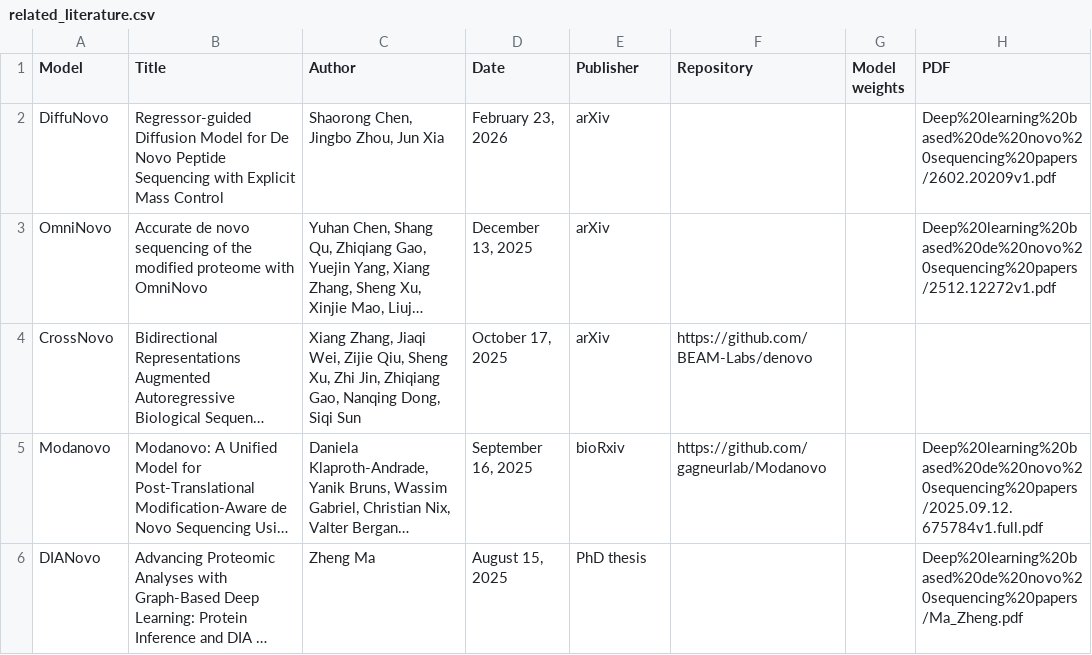
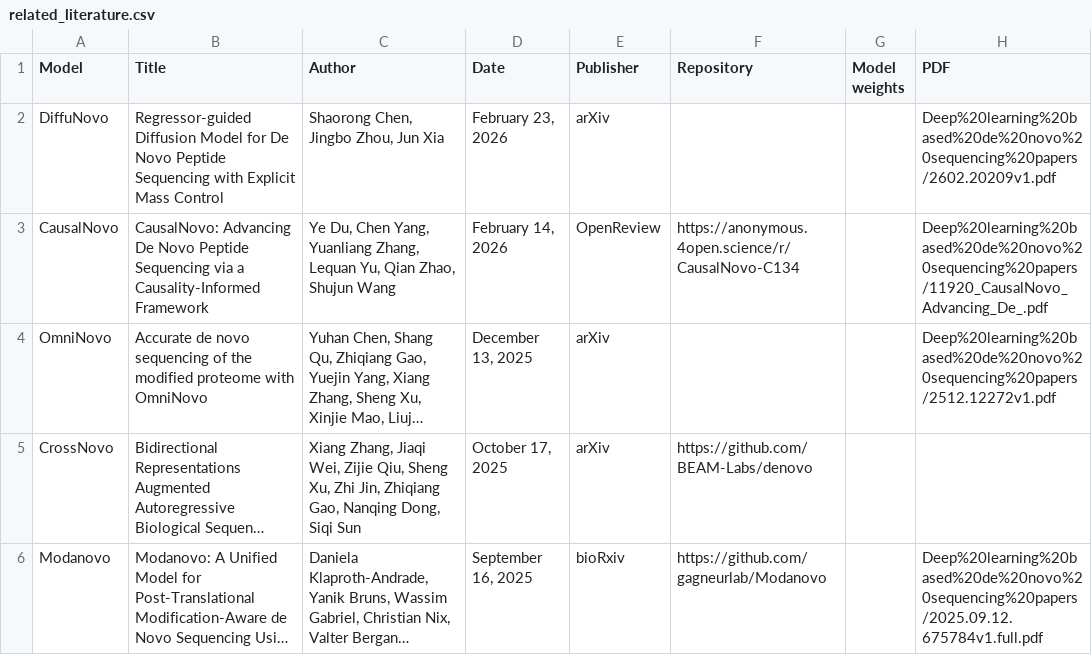
Before and after one commit to BioGeek/awesome_de_novo_peptide_sequencing, a CSV file: related_literature.csv, drawn as a sheet; only a part is shown; the shorter side is filled out with more unchanged rows; long unchanged cells end in …; the diff names each change by its address in the sheet, - before the commit and + after, or states it on an @@ line.

Commit message:
chore: Add CasualNovo

```diff
--- a/related_literature.csv
+++ b/related_literature.csv
+row 3: CausalNovo | CausalNovo: Advancing De Novo Peptide Sequencing via a Causality-Informed Framework | Ye Du, Chen Yang, Yuanliang Zhang, Lequan Yu, Qian Zhao, Shujun Wang | February 14, 2026 | OpenReview | https://anonymous.4open.science/r/CausalNovo-C134 |  | Deep%20learning%20based%20de%20novo%20sequencing%20papers/11920_CausalNovo_Advancing_De_.pdf
```
Also changed, not shown: 2 other files.
